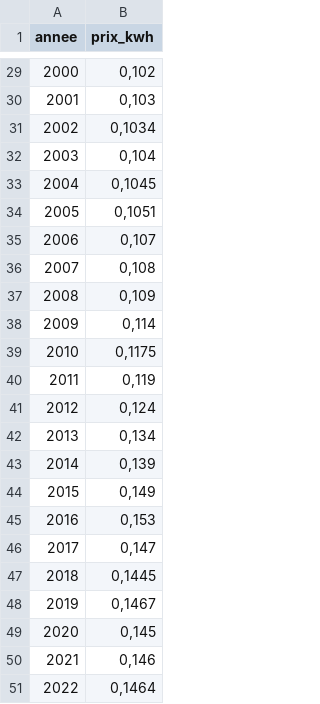
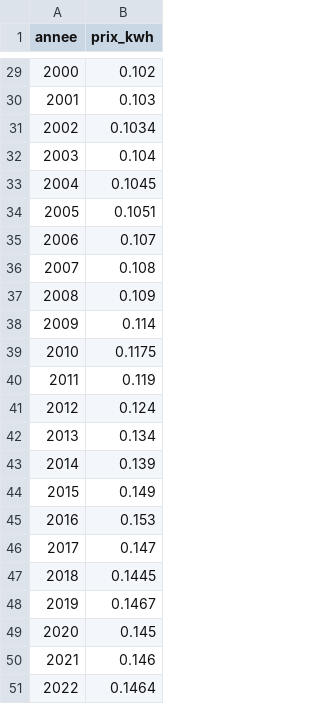
Before and after one commit to Robi04/data_sets, a CSV file: prix_electrcitie_1972-2022.csv, drawn as a sheet; only a part is shown, gaps mark what is left out; the diff covers the shown part only.

```diff
--- a/prix_electrcitie_1972-2022.csv
+++ b/prix_electrcitie_1972-2022.csv
@@ -29,23 +29,23 @@
-2000;0,102
-2001;0,103
-2002;0,1034
-2003;0,104
-2004;0,1045
-2005;0,1051
-2006;0,107
-2007;0,108
-2008;0,109
-2009;0,114
-2010;0,1175
-2011;0,119
-2012;0,124
-2013;0,134
-2014;0,139
-2015;0,149
-2016;0,153
-2017;0,147
-2018;0,1445
-2019;0,1467
-2020;0,145
-2021;0,146
-2022;0,1464
+2000;0.102
+2001;0.103
+2002;0.1034
+2003;0.104
+2004;0.1045
+2005;0.1051
+2006;0.107
+2007;0.108
+2008;0.109
+2009;0.114
+2010;0.1175
+2011;0.119
+2012;0.124
+2013;0.134
+2014;0.139
+2015;0.149
+2016;0.153
+2017;0.147
+2018;0.1445
+2019;0.1467
+2020;0.145
+2021;0.146
+2022;0.1464
```
Also changed, not shown: 27 edited cells elsewhere in this file.
